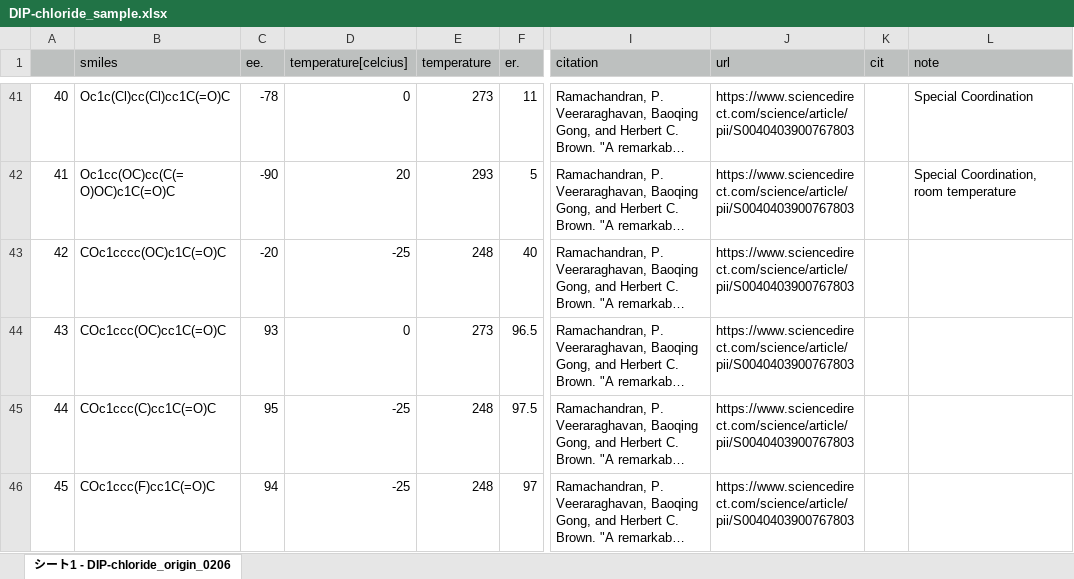
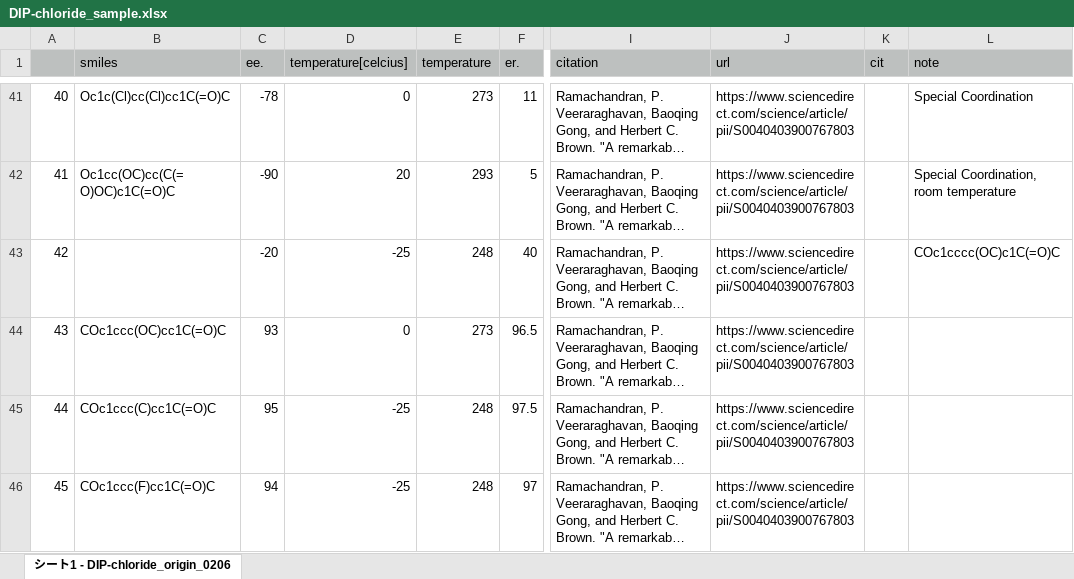
Before and after one commit to poclab-web/eCoMFA, an Excel workbook: sampledata/DIP-chloride_sample.xlsx, sheet シート1 - DIP-chloride_origin_0206, drawn as a sheet; only a part is shown, gaps mark what is left out; long unchanged cells end in …; values as stored, in another font and other column widths than the file's, no borders; the diff names each change by its address in the sheet, - before the commit and + after, or states it on an @@ line.

```diff
--- a/sampledata/DIP-chloride_sample.xlsx (sheet シート1 - DIP-chloride_origin_0206)
+++ b/sampledata/DIP-chloride_sample.xlsx (sheet シート1 - DIP-chloride_origin_0206)
-B43 (smiles): COc1cccc(OC)c1C(=O)C
+B43 (smiles): (empty)
-L43 (note): (empty)
+L43 (note): COc1cccc(OC)c1C(=O)C
```
Also changed, not shown: arranged_dataset/DIP-chloride.xlsx, arranged_dataset/cbs.xlsx, 8 other files.
